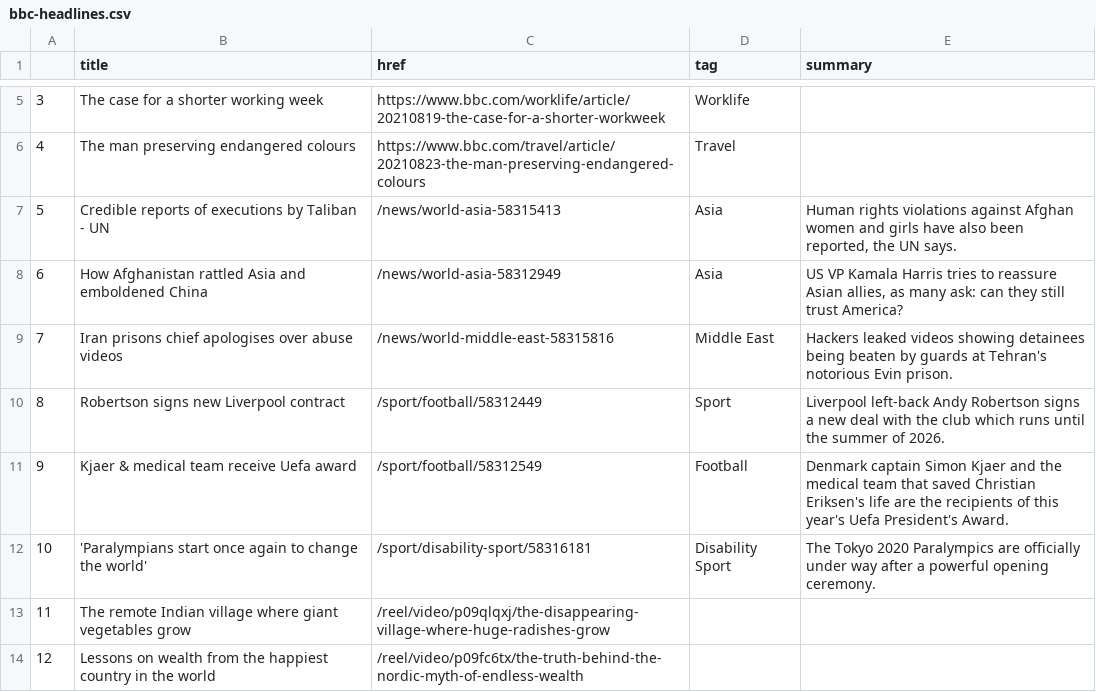
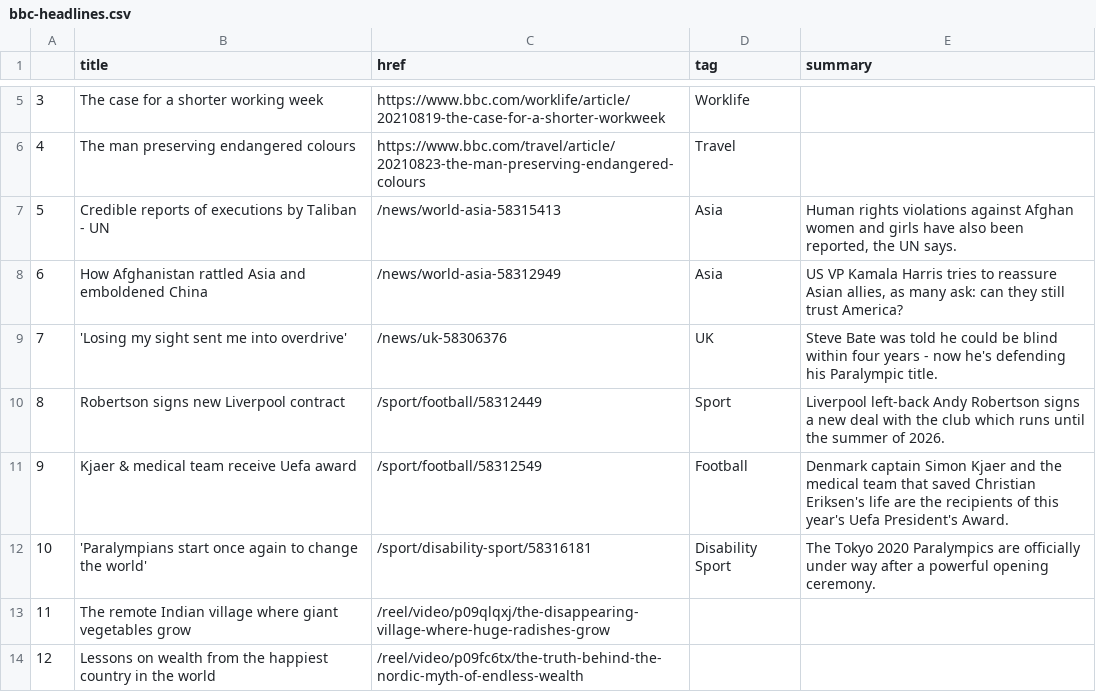
Before and after one commit to kgrumke/automatic-scraper, a CSV file: bbc-headlines.csv, drawn as a sheet; only a part is shown, gaps mark what is left out.

```diff
--- a/bbc-headlines.csv
+++ b/bbc-headlines.csv
@@ -8,3 +8,3 @@
 6,How Afghanistan rattled Asia and emboldened China,/news/world-asia-58312949,Asia,"US VP Kamala Harris tries to reassure Asian allies, as many ask: can they still trust America?"
-7,Iran prisons chief apologises over abuse videos,/news/world-middle-east-58315816,Middle East,Hackers leaked videos showing detainees being beaten by guards at Tehran's notorious Evin prison.
+7,'Losing my sight sent me into overdrive',/news/uk-58306376,UK,Steve Bate was told he could be blind within four years - now he's defending his Paralympic title.
 8,Robertson signs new Liverpool contract,/sport/football/58312449,Sport,Liverpool left-back Andy Robertson signs a new deal with the club which runs until the summer of 2026.
```
